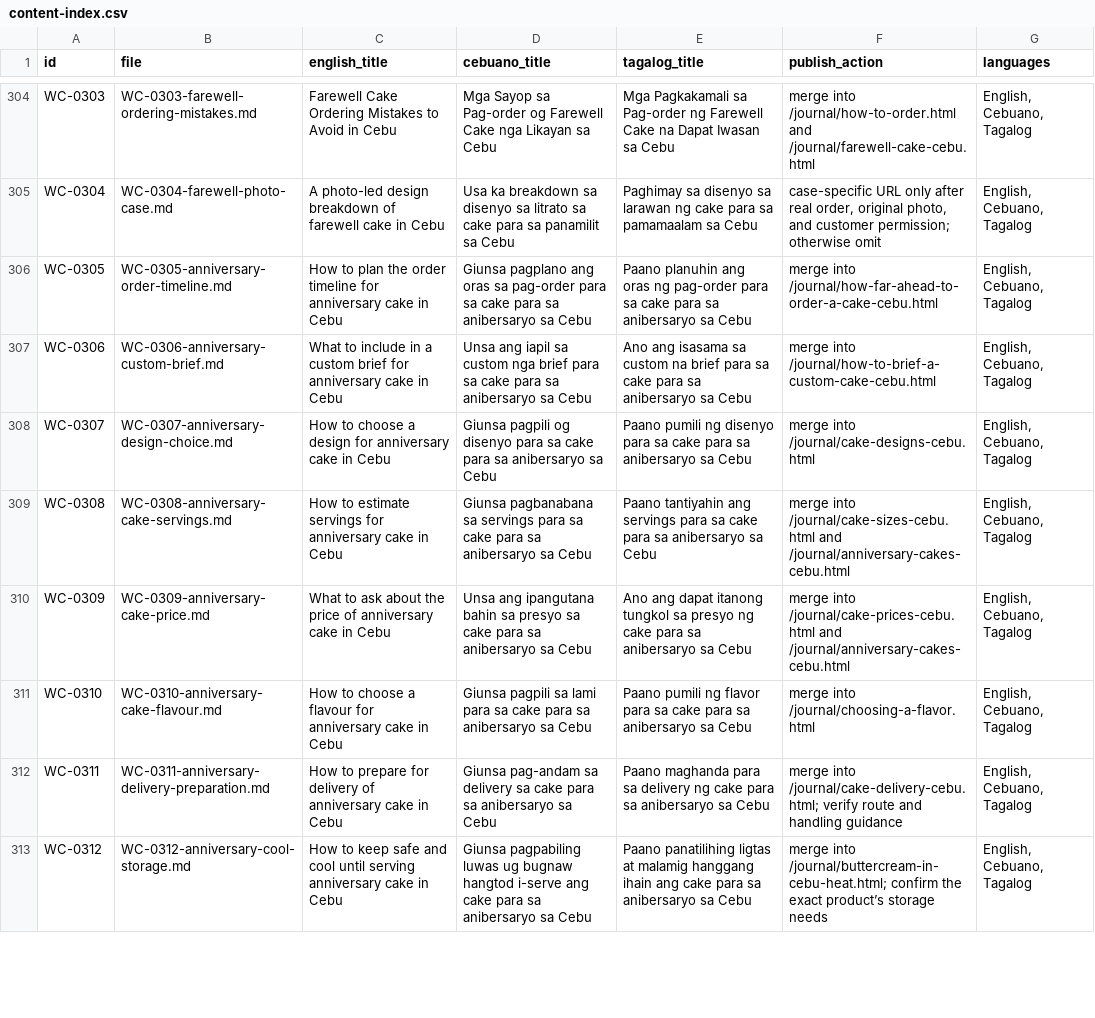
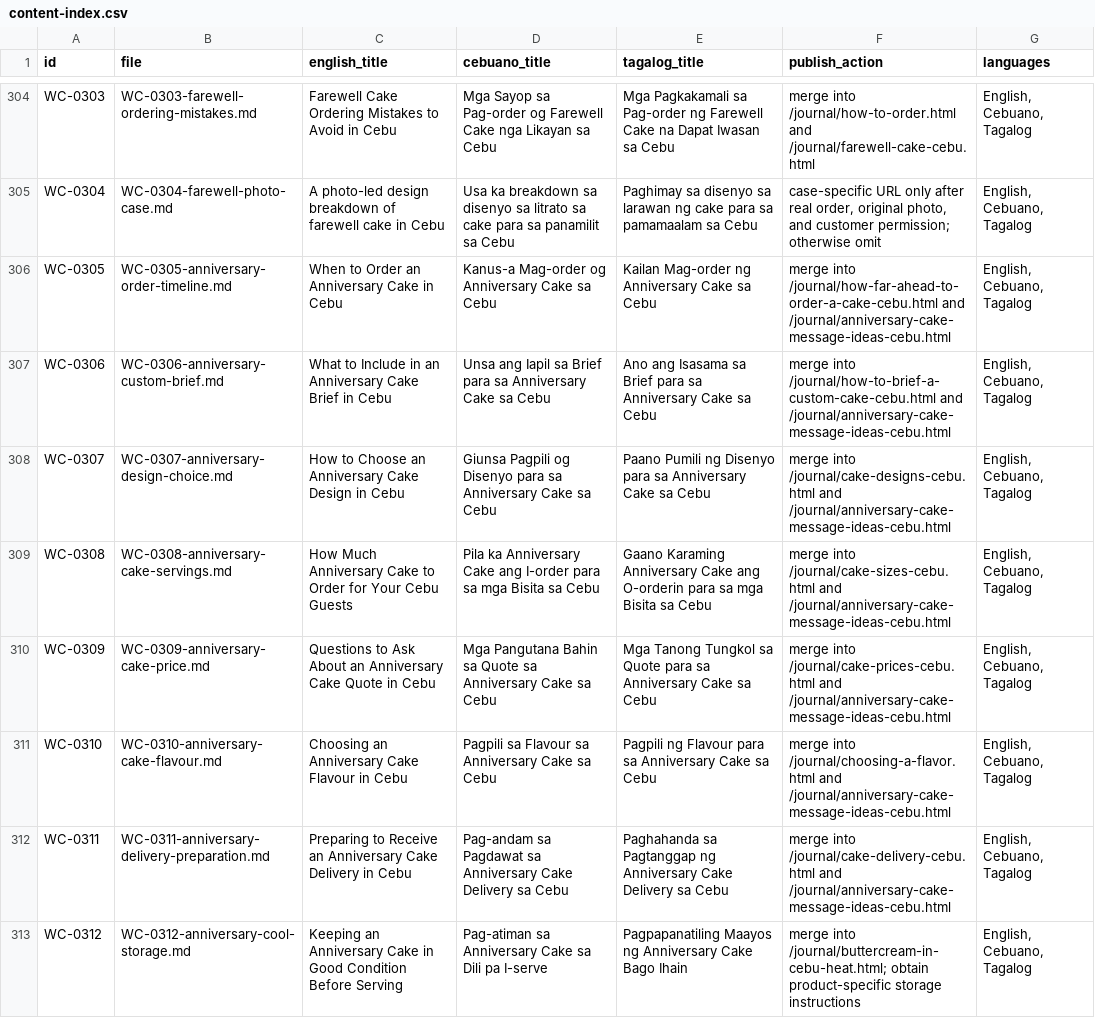
Before and after one commit to turgutali/white-cakes, a CSV file: content-drafts/content-index.csv, drawn as a sheet; only a part is shown, gaps mark what is left out; the diff covers the shown part only; the diff names each change by its address in the sheet, - before the commit and + after, or states it on an @@ line.

Commit message:
Add anniversary cake guides in three languages

```diff
--- a/content-drafts/content-index.csv
+++ b/content-drafts/content-index.csv
-C306 (english_title): How to plan the order timeline for anniversary cake in Cebu
+C306 (english_title): When to Order an Anniversary Cake in Cebu
-D306 (cebuano_title): Giunsa pagplano ang oras sa pag-order para sa cake para sa anibersaryo sa Cebu
+D306 (cebuano_title): Kanus-a Mag-order og Anniversary Cake sa Cebu
-E306 (tagalog_title): Paano planuhin ang oras ng pag-order para sa cake para sa anibersaryo sa Cebu
+E306 (tagalog_title): Kailan Mag-order ng Anniversary Cake sa Cebu
-F306 (publish_action): …into /journal/how-far-ahead-to-order-a-cake-cebu.html
+F306 (publish_action): …into /journal/how-far-ahead-to-order-a-cake-cebu.html and /journal/anniversary-cake-message-ideas-cebu.html
-C307 (english_title): What to include in a custom brief for anniversary cake in Cebu
+C307 (english_title): What to Include in an Anniversary Cake Brief in Cebu
-D307 (cebuano_title): Unsa ang iapil sa custom nga brief para sa cake para sa anibersaryo sa Cebu
+D307 (cebuano_title): Unsa ang Iapil sa Brief para sa Anniversary Cake sa Cebu
-E307 (tagalog_title): Ano ang isasama sa custom na brief para sa cake para sa anibersaryo sa Cebu
+E307 (tagalog_title): Ano ang Isasama sa Brief para sa Anniversary Cake sa Cebu
-F307 (publish_action): …into /journal/how-to-brief-a-custom-cake-cebu.html
+F307 (publish_action): …into /journal/how-to-brief-a-custom-cake-cebu.html and /journal/anniversary-cake-message-ideas-cebu.html
-C308 (english_title): How to choose a design for anniversary cake in Cebu
+C308 (english_title): How to Choose an Anniversary Cake Design in Cebu
-D308 (cebuano_title): Giunsa pagpili og disenyo para sa cake para sa anibersaryo sa Cebu
+D308 (cebuano_title): Giunsa Pagpili og Disenyo para sa Anniversary Cake sa Cebu
-E308 (tagalog_title): Paano pumili ng disenyo para sa cake para sa anibersaryo sa Cebu
+E308 (tagalog_title): Paano Pumili ng Disenyo para sa Anniversary Cake sa Cebu
-F308 (publish_action): …into /journal/cake-designs-cebu.html
+F308 (publish_action): …into /journal/cake-designs-cebu.html and /journal/anniversary-cake-message-ideas-cebu.html
-C309 (english_title): How to estimate servings for anniversary cake in Cebu
+C309 (english_title): How Much Anniversary Cake to Order for Your Cebu Guests
-D309 (cebuano_title): Giunsa pagbanabana sa servings para sa cake para sa anibersaryo sa Cebu
+D309 (cebuano_title): Pila ka Anniversary Cake ang I-order para sa mga Bisita sa Cebu
-E309 (tagalog_title): Paano tantiyahin ang servings para sa cake para sa anibersaryo sa Cebu
+E309 (tagalog_title): Gaano Karaming Anniversary Cake ang O-orderin para sa mga Bisita sa Cebu
-F309 (publish_action): …/journal/cake-sizes-cebu.html and /journal/anniversary-cakes-cebu.html
+F309 (publish_action): …/journal/cake-sizes-cebu.html and /journal/anniversary-cake-message-ideas-cebu.html
-C310 (english_title): What to ask about the price of anniversary cake in Cebu
+C310 (english_title): Questions to Ask About an Anniversary Cake Quote in Cebu
-D310 (cebuano_title): Unsa ang ipangutana bahin sa presyo sa cake para sa anibersaryo sa Cebu
+D310 (cebuano_title): Mga Pangutana Bahin sa Quote sa Anniversary Cake sa Cebu
-E310 (tagalog_title): Ano ang dapat itanong tungkol sa presyo ng cake para sa anibersaryo sa Cebu
+E310 (tagalog_title): Mga Tanong Tungkol sa Quote para sa Anniversary Cake sa Cebu
-F310 (publish_action): …/journal/cake-prices-cebu.html and /journal/anniversary-cakes-cebu.html
+F310 (publish_action): …/journal/cake-prices-cebu.html and /journal/anniversary-cake-message-ideas-cebu.html
-C311 (english_title): How to choose a flavour for anniversary cake in Cebu
+C311 (english_title): Choosing an Anniversary Cake Flavour in Cebu
-D311 (cebuano_title): Giunsa pagpili sa lami para sa cake para sa anibersaryo sa Cebu
+D311 (cebuano_title): Pagpili sa Flavour sa Anniversary Cake sa Cebu
-E311 (tagalog_title): Paano pumili ng flavor para sa cake para sa anibersaryo sa Cebu
+E311 (tagalog_title): Pagpili ng Flavour para sa Anniversary Cake sa Cebu
-F311 (publish_action): …into /journal/choosing-a-flavor.html
+F311 (publish_action): …into /journal/choosing-a-flavor.html and /journal/anniversary-cake-message-ideas-cebu.html
-C312 (english_title): How to prepare for delivery of anniversary cake in Cebu
+C312 (english_title): Preparing to Receive an Anniversary Cake Delivery in Cebu
-D312 (cebuano_title): Giunsa pag-andam sa delivery sa cake para sa anibersaryo sa Cebu
+D312 (cebuano_title): Pag-andam sa Pagdawat sa Anniversary Cake Delivery sa Cebu
-E312 (tagalog_title): Paano maghanda para sa delivery ng cake para sa anibersaryo sa Cebu
+E312 (tagalog_title): Paghahanda sa Pagtanggap ng Anniversary Cake Delivery sa Cebu
-F312 (publish_action): merge into /journal/cake-delivery-cebu.html; verify route and handling guidance
+F312 (publish_action): merge into /journal/cake-delivery-cebu.html and /journal/anniversary-cake-message-ideas-cebu.html
-C313 (english_title): How to keep safe and cool until serving anniversary cake in Cebu
+C313 (english_title): Keeping an Anniversary Cake in Good Condition Before Serving
-D313 (cebuano_title): Giunsa pagpabiling luwas ug bugnaw hangtod i-serve ang cake para sa anibersaryo sa Cebu
+D313 (cebuano_title): Pag-atiman sa Anniversary Cake sa Dili pa I-serve
-E313 (tagalog_title): Paano panatilihing ligtas at malamig hanggang ihain ang cake para sa anibersaryo sa Cebu
+E313 (tagalog_title): Pagpapanatiling Maayos ng Anniversary Cake Bago Ihain
-F313 (publish_action): …into /journal/buttercream-in-cebu-heat.html; confirm the exact product’s storage needs
+F313 (publish_action): …into /journal/buttercream-in-cebu-heat.html; obtain product-specific storage instructions
```
Also changed, not shown: 8 edited cells elsewhere in this file, 11 other files.
